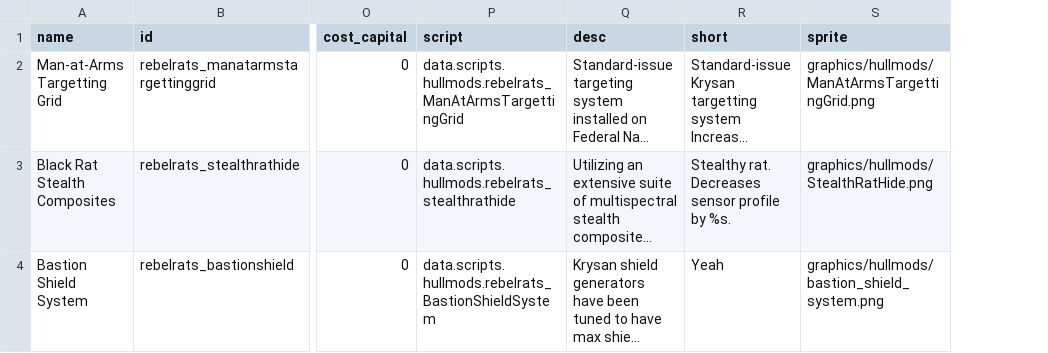
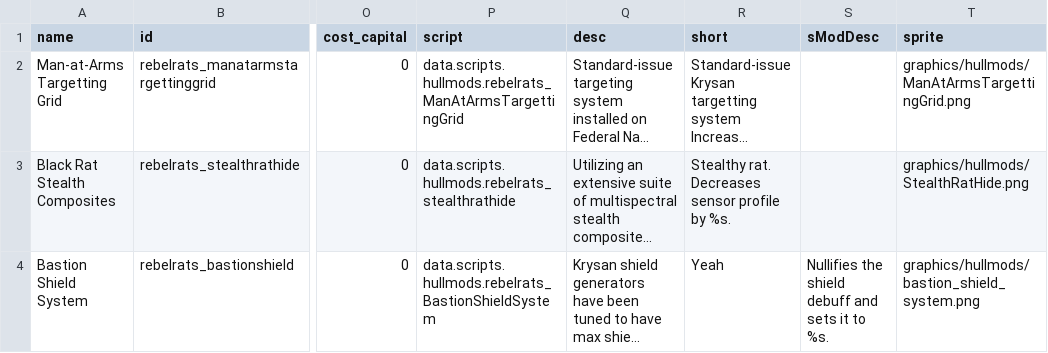
Before and after one commit to masterraven19/Rebel-Rats, a CSV file: data/hullmods/hull_mods.csv, drawn as a sheet; only a part is shown, gaps mark what is left out; long unchanged cells end in …; the diff names each change by its address in the sheet, - before the commit and + after, or states it on an @@ line.

Commit message:
Added S-Mod bonus to bastion shield
Also made hardened shield bonus to the bastion shield system 0.1 instead of 0.2

```diff
--- a/data/hullmods/hull_mods.csv
+++ b/data/hullmods/hull_mods.csv
+column S (sModDesc), row 4: Nullifies the shield debuff and sets it to %s.
```
Also changed, not shown: 2 other files.
